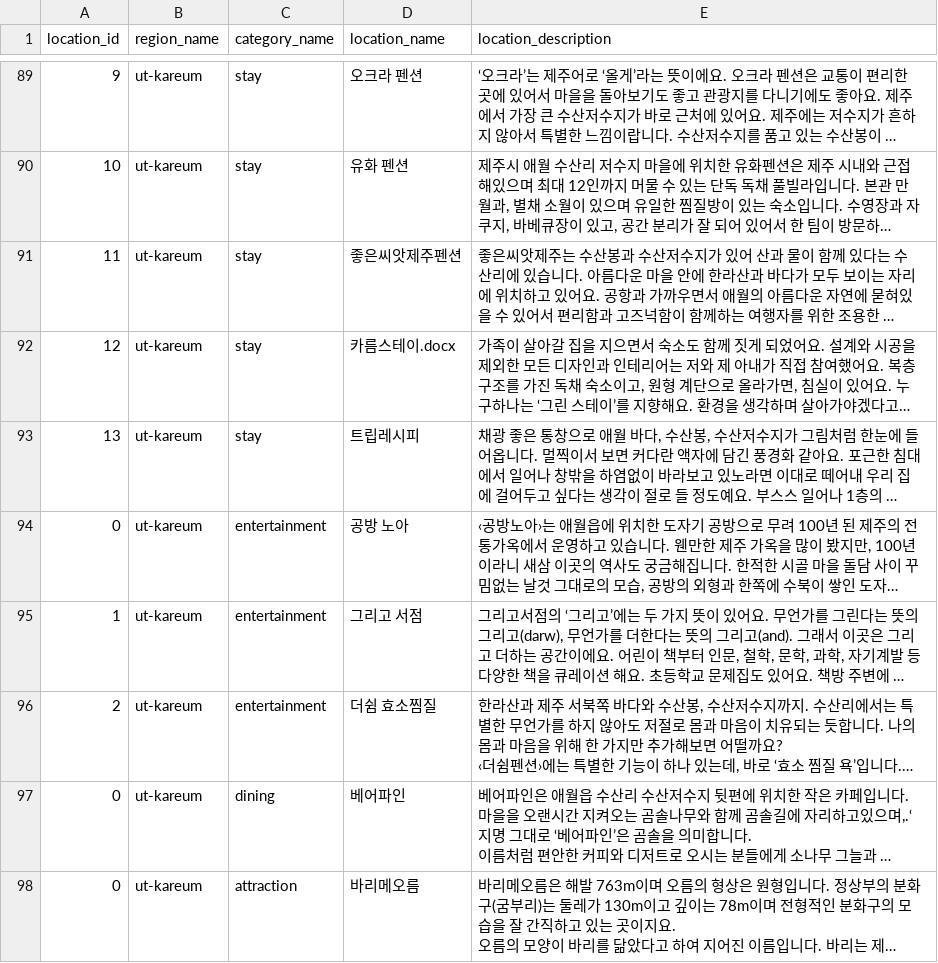
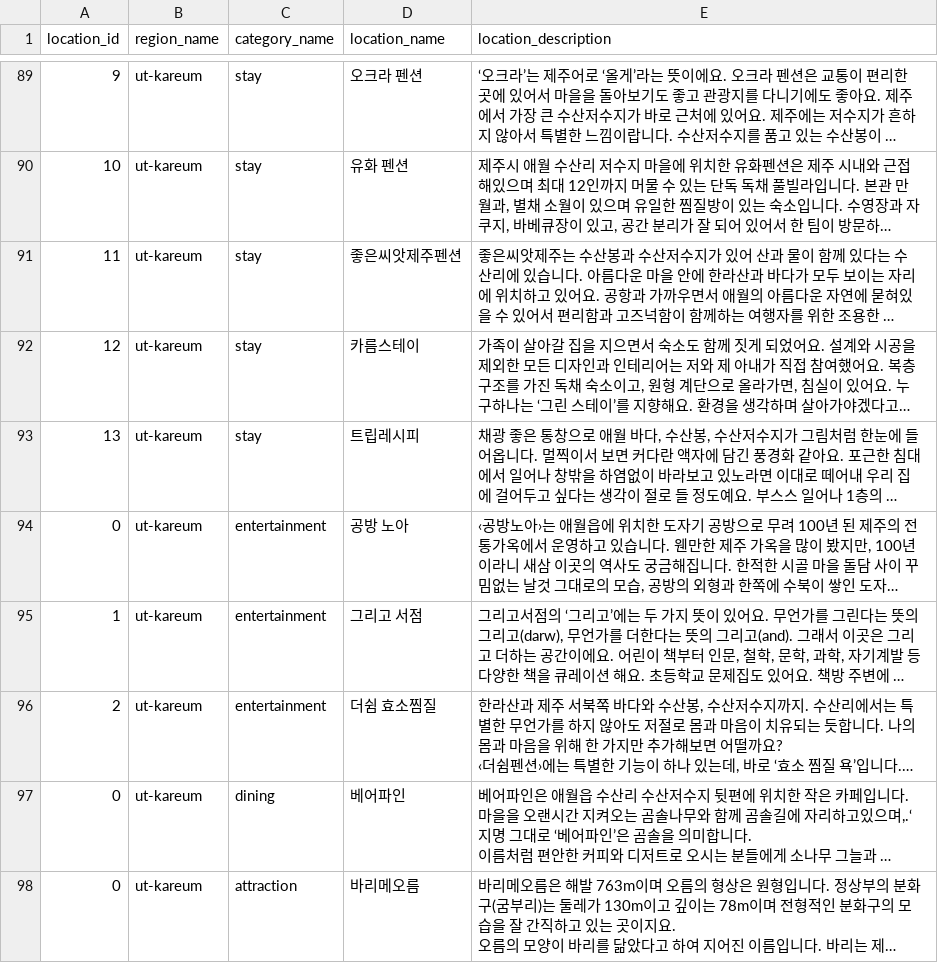
Before and after one commit to Git-Push-Gang/chat-jeju, a CSV file: srcs/solar-backend-fastapi/app/data/locations.csv, drawn as a sheet; only a part is shown, gaps mark what is left out; long unchanged cells end in …; the diff names each change by its address in the sheet, - before the commit and + after, or states it on an @@ line.

Commit message:
Remove .docx

```diff
--- a/srcs/solar-backend-fastapi/app/data/locations.csv
+++ b/srcs/solar-backend-fastapi/app/data/locations.csv
-D92 (location_name): 카름스테이.docx
+D92 (location_name): 카름스테이
```
